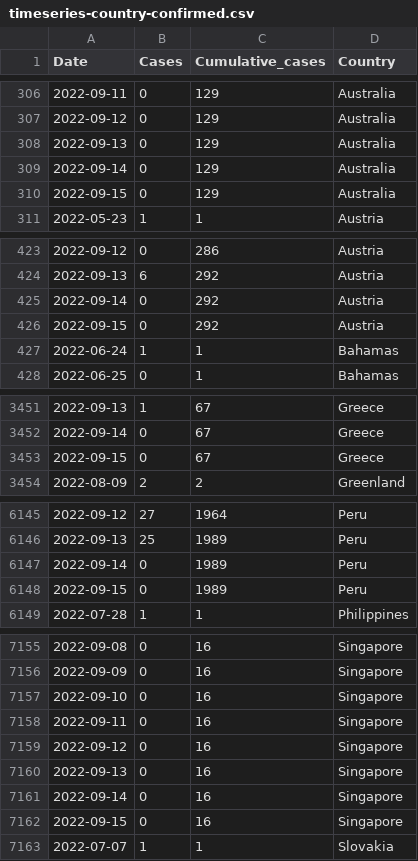
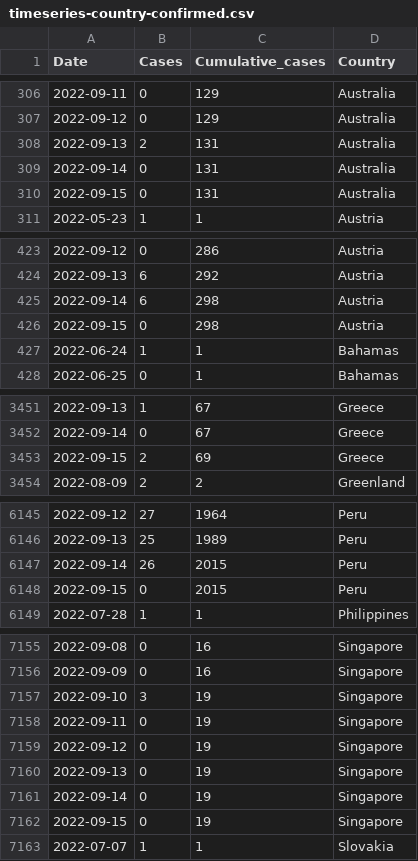
Before and after one commit to globaldothealth/monkeypox, a CSV file: timeseries-country-confirmed.csv, drawn as a sheet; only a part is shown, gaps mark what is left out.

```diff
--- a/timeseries-country-confirmed.csv
+++ b/timeseries-country-confirmed.csv
@@ -307,5 +307,5 @@ Date,Cases,Cumulative_cases,Country
 2022-09-12,0,129,Australia
-2022-09-13,0,129,Australia
-2022-09-14,0,129,Australia
-2022-09-15,0,129,Australia
+2022-09-13,2,131,Australia
+2022-09-14,0,131,Australia
+2022-09-15,0,131,Australia
 2022-05-23,1,1,Austria
@@ -424,4 +424,4 @@ Date,Cases,Cumulative_cases,Country
 2022-09-13,6,292,Austria
-2022-09-14,0,292,Austria
-2022-09-15,0,292,Austria
+2022-09-14,6,298,Austria
+2022-09-15,0,298,Austria
 2022-06-24,1,1,Bahamas
@@ -3452,3 +3452,3 @@ Date,Cases,Cumulative_cases,Country
 2022-09-14,0,67,Greece
-2022-09-15,0,67,Greece
+2022-09-15,2,69,Greece
 2022-08-09,2,2,Greenland
@@ -6146,4 +6146,4 @@ Date,Cases,Cumulative_cases,Country
 2022-09-13,25,1989,Peru
-2022-09-14,0,1989,Peru
-2022-09-15,0,1989,Peru
+2022-09-14,26,2015,Peru
+2022-09-15,0,2015,Peru
 2022-07-28,1,1,Philippines
@@ -7156,8 +7156,8 @@ Date,Cases,Cumulative_cases,Country
 2022-09-09,0,16,Singapore
-2022-09-10,0,16,Singapore
-2022-09-11,0,16,Singapore
-2022-09-12,0,16,Singapore
-2022-09-13,0,16,Singapore
-2022-09-14,0,16,Singapore
-2022-09-15,0,16,Singapore
+2022-09-10,3,19,Singapore
+2022-09-11,0,19,Singapore
+2022-09-12,0,19,Singapore
+2022-09-13,0,19,Singapore
+2022-09-14,0,19,Singapore
+2022-09-15,0,19,Singapore
 2022-07-07,1,1,Slovakia
```
Also changed, not shown: timeseries-confirmed.csv, 1 other file.
